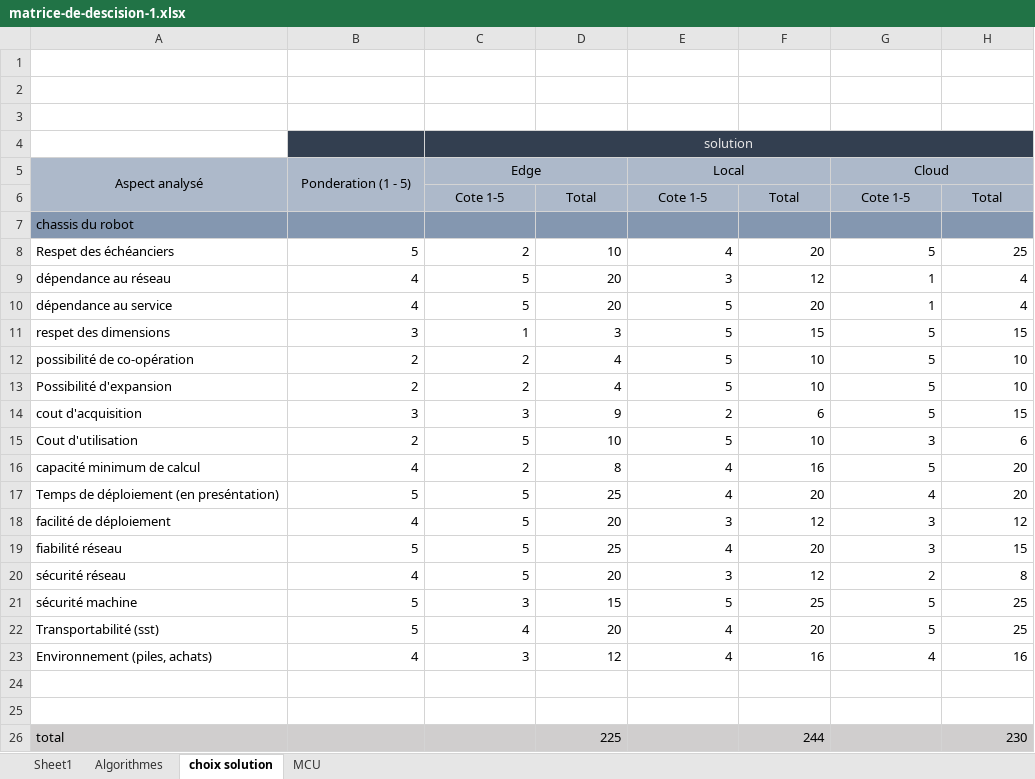
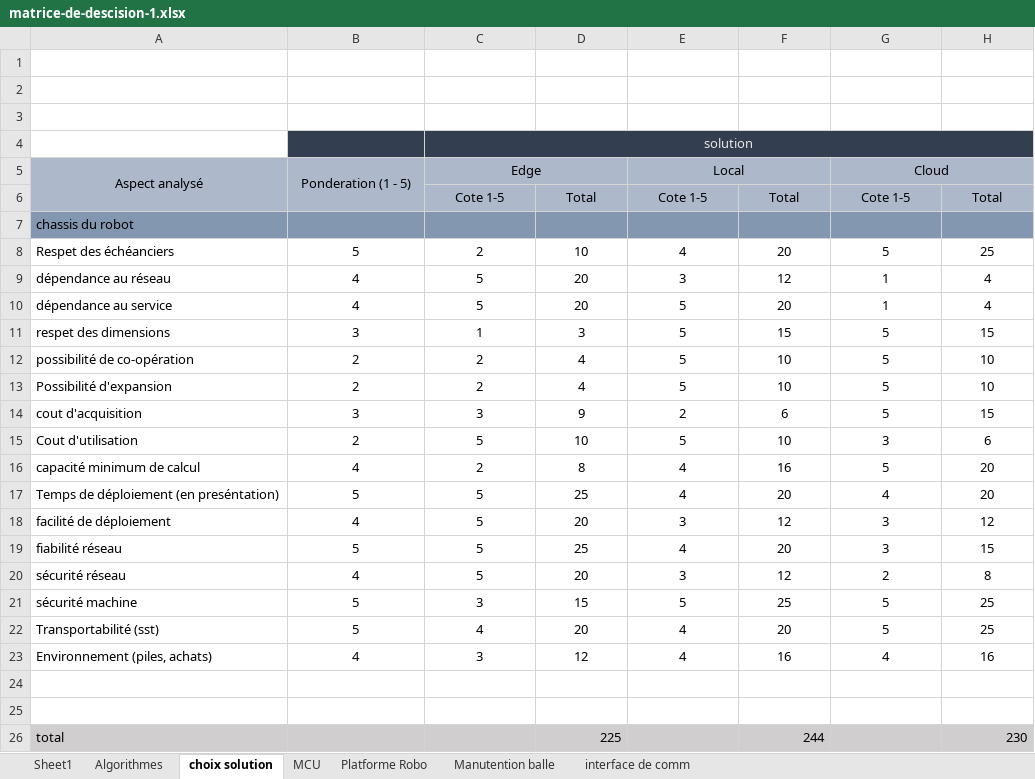
Before and after one commit to squidlydeadly/projet-5-credits, an Excel workbook: Gestion/Estimations/matrice-de-descision-1.xlsx, sheet choix solution, drawn as a sheet; values as stored, in another font and other column widths than the file's, no borders; the diff names each change by its address in the sheet, - before the commit and + after, or states it on an @@ line.

```diff
--- a/Gestion/Estimations/matrice-de-descision-1.xlsx (sheet choix solution)
+++ b/Gestion/Estimations/matrice-de-descision-1.xlsx (sheet choix solution)
+sheet tab: Platforme Robo
+sheet tab: Manutention balle
+sheet tab: interface de comm
-B8:H23 alignment: right
+B8:H23 alignment: center
```
Also changed, not shown: sheet MCU, charts or pictures.
